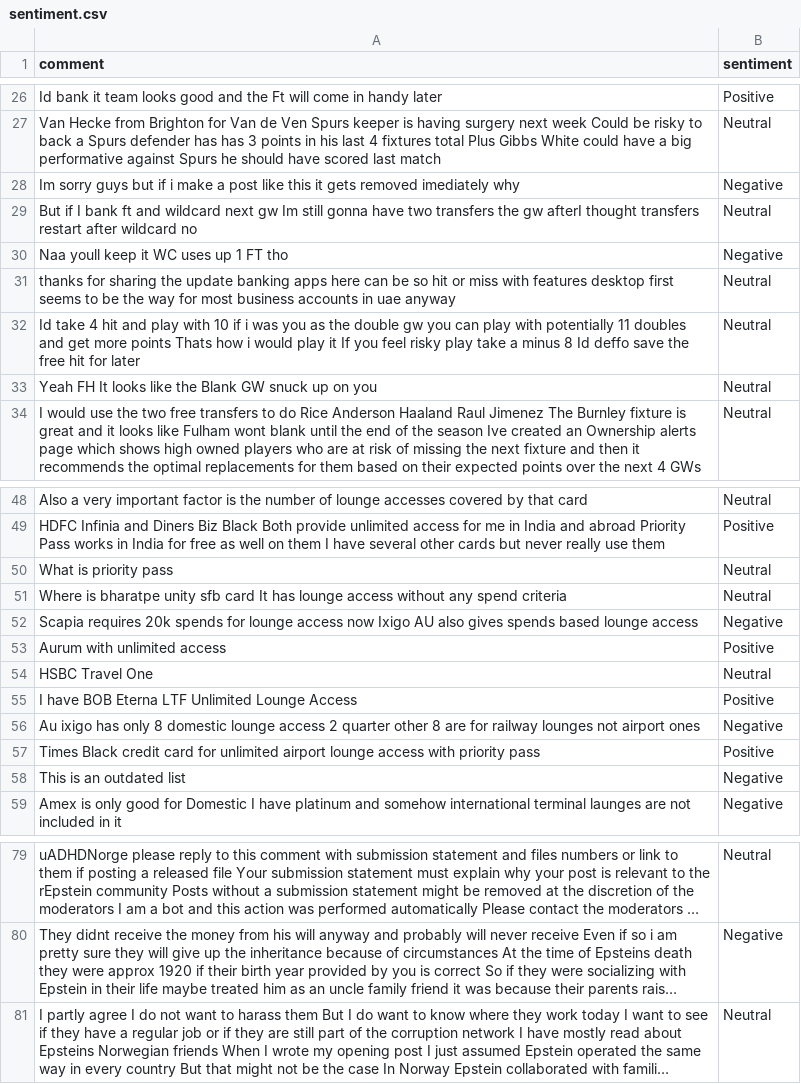
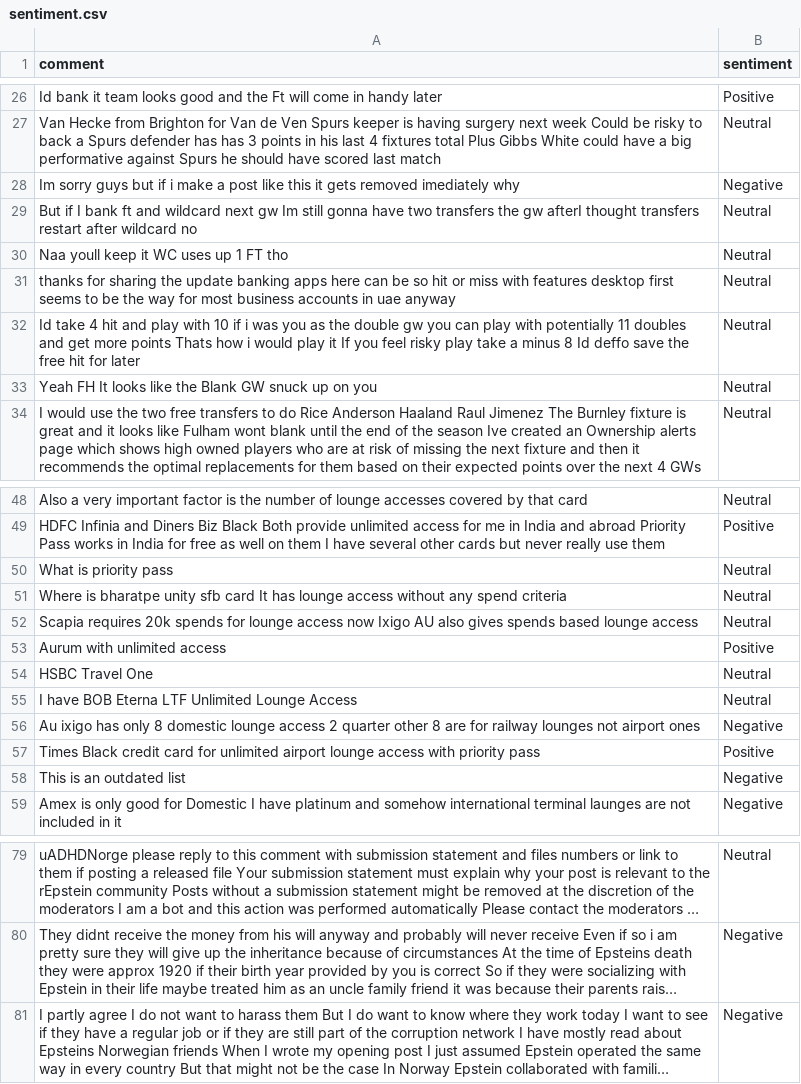
Before and after one commit to felixabraham670706/sentiment, a CSV file: sentiment.csv, drawn as a sheet; only a part is shown, gaps mark what is left out; long unchanged cells end in …; the diff names each change by its address in the sheet, - before the commit and + after, or states it on an @@ line.

```diff
--- a/sentiment.csv
+++ b/sentiment.csv
-B30 (sentiment): Negative
+B30 (sentiment): Neutral
-B52 (sentiment): Negative
+B52 (sentiment): Neutral
-B55 (sentiment): Positive
+B55 (sentiment): Neutral
-B81 (sentiment): Neutral
+B81 (sentiment): Negative
```
